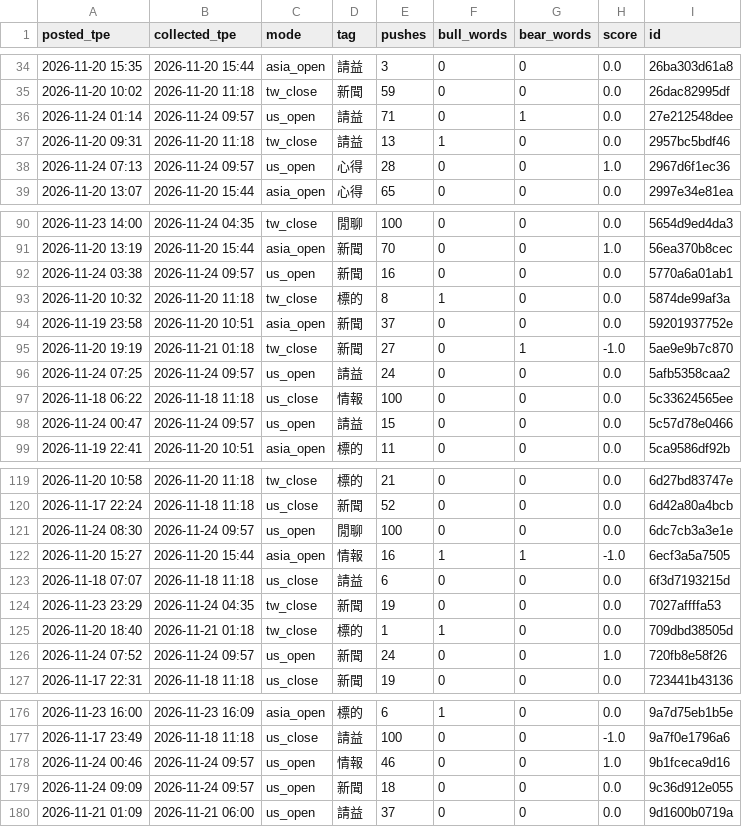
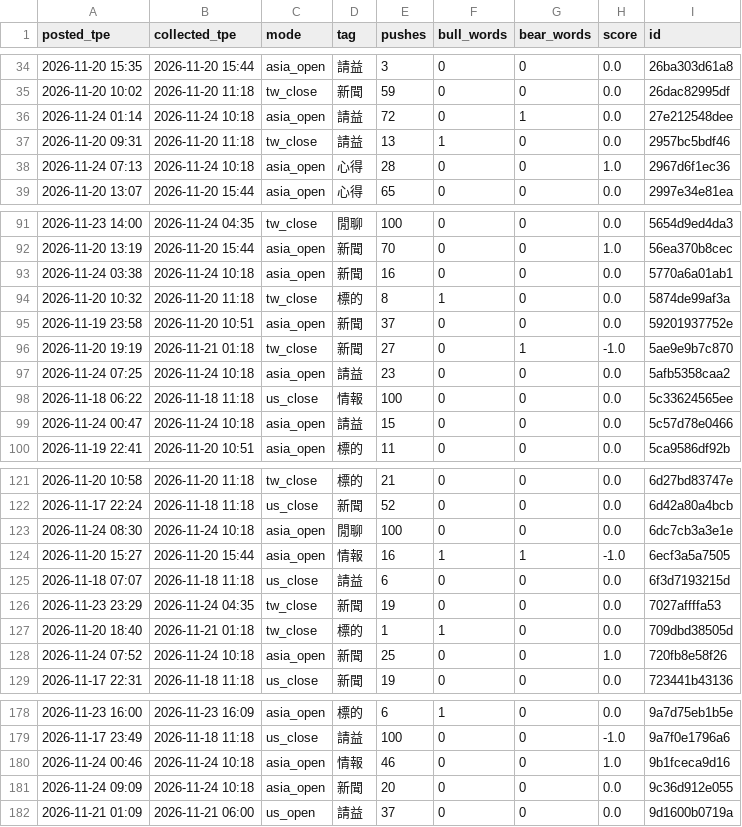
Before and after one commit to simpletechsa/data-notes, a CSV file: data/ptt_scores/2026-11.csv, drawn as a sheet; only a part is shown, gaps mark what is left out; the diff covers the shown part only.

```diff
--- a/data/ptt_scores/2026-11.csv
+++ b/data/ptt_scores/2026-11.csv
@@ -35,5 +35,5 @@
 2026-11-20 10:02,2026-11-20 11:18,tw_close,新聞,59,0,0,0.0,26dac82995df
-2026-11-24 01:14,2026-11-24 09:57,us_open,請益,71,0,1,0.0,27e212548dee
+2026-11-24 01:14,2026-11-24 10:18,asia_open,請益,72,0,1,0.0,27e212548dee
 2026-11-20 09:31,2026-11-20 11:18,tw_close,請益,13,1,0,0.0,2957bc5bdf46
-2026-11-24 07:13,2026-11-24 09:57,us_open,心得,28,0,0,1.0,2967d6f1ec36
+2026-11-24 07:13,2026-11-24 10:18,asia_open,心得,28,0,0,1.0,2967d6f1ec36
 2026-11-20 13:07,2026-11-20 15:44,asia_open,心得,65,0,0,0.0,2997e34e81ea
@@ -91,3 +92,3 @@
 2026-11-20 13:19,2026-11-20 15:44,asia_open,新聞,70,0,0,1.0,56ea370b8cec
-2026-11-24 03:38,2026-11-24 09:57,us_open,新聞,16,0,0,0.0,5770a6a01ab1
+2026-11-24 03:38,2026-11-24 10:18,asia_open,新聞,16,0,0,0.0,5770a6a01ab1
 2026-11-20 10:32,2026-11-20 11:18,tw_close,標的,8,1,0,0.0,5874de99af3a
@@ -95,5 +96,5 @@
 2026-11-20 19:19,2026-11-21 01:18,tw_close,新聞,27,0,1,-1.0,5ae9e9b7c870
-2026-11-24 07:25,2026-11-24 09:57,us_open,請益,24,0,0,0.0,5afb5358caa2
+2026-11-24 07:25,2026-11-24 10:18,asia_open,請益,23,0,0,0.0,5afb5358caa2
 2026-11-18 06:22,2026-11-18 11:18,us_close,情報,100,0,0,0.0,5c33624565ee
-2026-11-24 00:47,2026-11-24 09:57,us_open,請益,15,0,0,0.0,5c57d78e0466
+2026-11-24 00:47,2026-11-24 10:18,asia_open,請益,15,0,0,0.0,5c57d78e0466
 2026-11-19 22:41,2026-11-20 10:51,asia_open,標的,11,0,0,0.0,5ca9586df92b
@@ -120,3 +122,3 @@
 2026-11-17 22:24,2026-11-18 11:18,us_close,新聞,52,0,0,0.0,6d42a80a4bcb
-2026-11-24 08:30,2026-11-24 09:57,us_open,閒聊,100,0,0,0.0,6dc7cb3a3e1e
+2026-11-24 08:30,2026-11-24 10:18,asia_open,閒聊,100,0,0,0.0,6dc7cb3a3e1e
 2026-11-20 15:27,2026-11-20 15:44,asia_open,情報,16,1,1,-1.0,6ecf3a5a7505
@@ -125,3 +127,3 @@
 2026-11-20 18:40,2026-11-21 01:18,tw_close,標的,1,1,0,0.0,709dbd38505d
-2026-11-24 07:52,2026-11-24 09:57,us_open,新聞,24,0,0,1.0,720fb8e58f26
+2026-11-24 07:52,2026-11-24 10:18,asia_open,新聞,25,0,0,1.0,720fb8e58f26
 2026-11-17 22:31,2026-11-18 11:18,us_close,新聞,19,0,0,0.0,723441b43136
@@ -177,4 +179,4 @@
 2026-11-17 23:49,2026-11-18 11:18,us_close,請益,100,0,0,-1.0,9a7f0e1796a6
-2026-11-24 00:46,2026-11-24 09:57,us_open,情報,46,0,0,1.0,9b1fceca9d16
-2026-11-24 09:09,2026-11-24 09:57,us_open,新聞,18,0,0,0.0,9c36d912e055
+2026-11-24 00:46,2026-11-24 10:18,asia_open,情報,46,0,0,1.0,9b1fceca9d16
+2026-11-24 09:09,2026-11-24 10:18,asia_open,新聞,20,0,0,0.0,9c36d912e055
 2026-11-21 01:09,2026-11-21 06:00,us_open,請益,37,0,0,0.0,9d1600b0719a
```
Also changed, not shown: 3 added rows and 62 edited cells elsewhere in this file, data/daily_signals.csv, data/futures/tx_front.csv, 6 other files.
